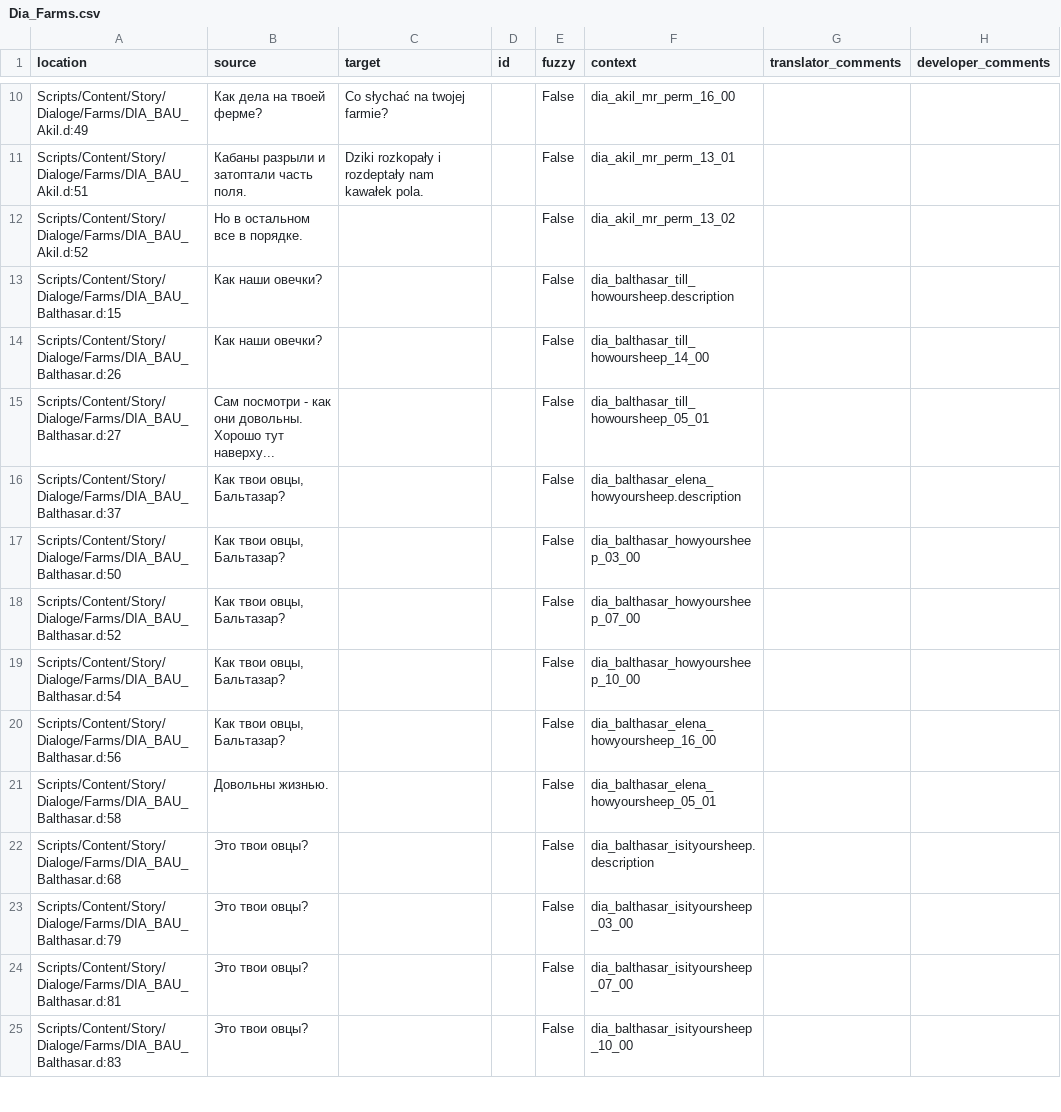
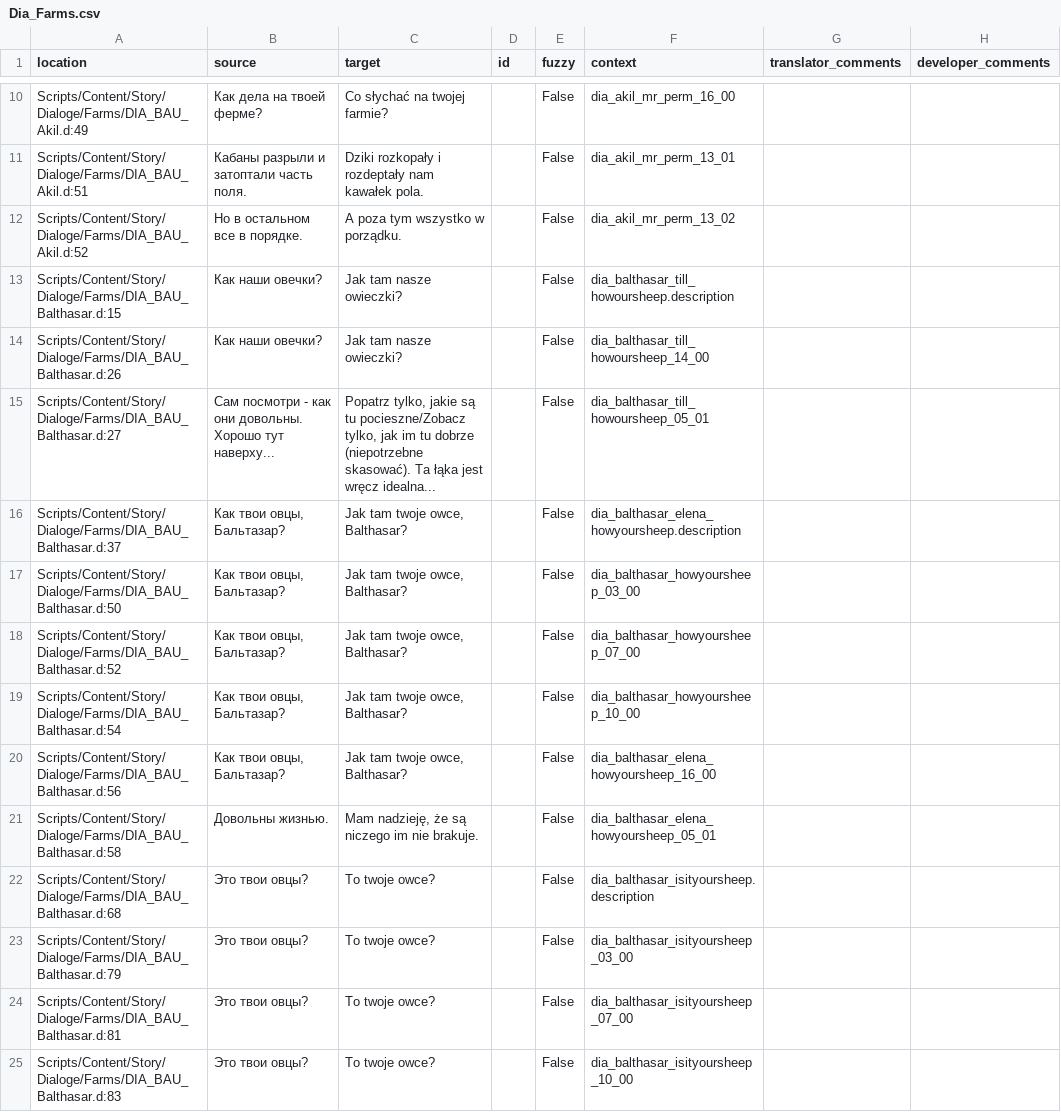
Before and after one commit to auronen/Mushroomers-Gothic-II-NoR-Mod-, a CSV file: .translations/pl/Dia_Farms.csv, drawn as a sheet; only a part is shown, gaps mark what is left out; the diff covers the shown part only.

```diff
--- a/.translations/pl/Dia_Farms.csv
+++ b/.translations/pl/Dia_Farms.csv
@@ -11,15 +11,15 @@
 "Scripts/Content/Story/Dialoge/Farms/DIA_BAU_Akil.d:51","Кабаны разрыли и затоптали часть поля.","Dziki rozkopały i rozdeptały nam kawałek pola.","","False","dia_akil_mr_perm_13_01","",""
-"Scripts/Content/Story/Dialoge/Farms/DIA_BAU_Akil.d:52","Но в остальном все в порядке.","","","False","dia_akil_mr_perm_13_02","",""
-"Scripts/Content/Story/Dialoge/Farms/DIA_BAU_Balthasar.d:15","Как наши овечки?","","","False","dia_balthasar_till_howoursheep.description","",""
-"Scripts/Content/Story/Dialoge/Farms/DIA_BAU_Balthasar.d:26","Как наши овечки?","","","False","dia_balthasar_till_howoursheep_14_00","",""
-"Scripts/Content/Story/Dialoge/Farms/DIA_BAU_Balthasar.d:27","Сам посмотри - как они довольны. Хорошо тут наверху...","","","False","dia_balthasar_till_howoursheep_05_01","",""
-"Scripts/Content/Story/Dialoge/Farms/DIA_BAU_Balthasar.d:37","Как твои овцы, Бальтазар?","","","False","dia_balthasar_elena_howyoursheep.description","",""
-"Scripts/Content/Story/Dialoge/Farms/DIA_BAU_Balthasar.d:50","Как твои овцы, Бальтазар?","","","False","dia_balthasar_howyoursheep_03_00","",""
-"Scripts/Content/Story/Dialoge/Farms/DIA_BAU_Balthasar.d:52","Как твои овцы, Бальтазар?","","","False","dia_balthasar_howyoursheep_07_00","",""
-"Scripts/Content/Story/Dialoge/Farms/DIA_BAU_Balthasar.d:54","Как твои овцы, Бальтазар?","","","False","dia_balthasar_howyoursheep_10_00","",""
-"Scripts/Content/Story/Dialoge/Farms/DIA_BAU_Balthasar.d:56","Как твои овцы, Бальтазар?","","","False","dia_balthasar_elena_howyoursheep_16_00","",""
-"Scripts/Content/Story/Dialoge/Farms/DIA_BAU_Balthasar.d:58","Довольны жизнью.","","","False","dia_balthasar_elena_howyoursheep_05_01","",""
-"Scripts/Content/Story/Dialoge/Farms/DIA_BAU_Balthasar.d:68","Это твои овцы?","","","False","dia_balthasar_isityoursheep.description","",""
-"Scripts/Content/Story/Dialoge/Farms/DIA_BAU_Balthasar.d:79","Это твои овцы?","","","False","dia_balthasar_isityoursheep_03_00","",""
-"Scripts/Content/Story/Dialoge/Farms/DIA_BAU_Balthasar.d:81","Это твои овцы?","","","False","dia_balthasar_isityoursheep_07_00","",""
-"Scripts/Content/Story/Dialoge/Farms/DIA_BAU_Balthasar.d:83","Это твои овцы?","","","False","dia_balthasar_isityoursheep_10_00","",""
+"Scripts/Content/Story/Dialoge/Farms/DIA_BAU_Akil.d:52","Но в остальном все в порядке.","A poza tym wszystko w porządku.","","False","dia_akil_mr_perm_13_02","",""
+"Scripts/Content/Story/Dialoge/Farms/DIA_BAU_Balthasar.d:15","Как наши овечки?","Jak tam nasze owieczki?","","False","dia_balthasar_till_howoursheep.description","",""
+"Scripts/Content/Story/Dialoge/Farms/DIA_BAU_Balthasar.d:26","Как наши овечки?","Jak tam nasze owieczki?","","False","dia_balthasar_till_howoursheep_14_00","",""
+"Scripts/Content/Story/Dialoge/Farms/DIA_BAU_Balthasar.d:27","Сам посмотри - как они довольны. Хорошо тут наверху...","Popatrz tylko, jakie są tu pocieszne/Zobacz tylko, jak im tu dobrze (niepotrzebne skasować). Ta łąka jest wręcz idealna...","","False","dia_balthasar_till_howoursheep_05_01","",""
+"Scripts/Content/Story/Dialoge/Farms/DIA_BAU_Balthasar.d:37","Как твои овцы, Бальтазар?","Jak tam twoje owce, Balthasar?","","False","dia_balthasar_elena_howyoursheep.description","",""
+"Scripts/Content/Story/Dialoge/Farms/DIA_BAU_Balthasar.d:50","Как твои овцы, Бальтазар?","Jak tam twoje owce, Balthasar?","","False","dia_balthasar_howyoursheep_03_00","",""
+"Scripts/Content/Story/Dialoge/Farms/DIA_BAU_Balthasar.d:52","Как твои овцы, Бальтазар?","Jak tam twoje owce, Balthasar?","","False","dia_balthasar_howyoursheep_07_00","",""
+"Scripts/Content/Story/Dialoge/Farms/DIA_BAU_Balthasar.d:54","Как твои овцы, Бальтазар?","Jak tam twoje owce, Balthasar?","","False","dia_balthasar_howyoursheep_10_00","",""
+"Scripts/Content/Story/Dialoge/Farms/DIA_BAU_Balthasar.d:56","Как твои овцы, Бальтазар?","Jak tam twoje owce, Balthasar?","","False","dia_balthasar_elena_howyoursheep_16_00","",""
+"Scripts/Content/Story/Dialoge/Farms/DIA_BAU_Balthasar.d:58","Довольны жизнью.","Mam nadzieję, że są niczego im nie brakuje.","","False","dia_balthasar_elena_howyoursheep_05_01","",""
+"Scripts/Content/Story/Dialoge/Farms/DIA_BAU_Balthasar.d:68","Это твои овцы?","To twoje owce?","","False","dia_balthasar_isityoursheep.description","",""
+"Scripts/Content/Story/Dialoge/Farms/DIA_BAU_Balthasar.d:79","Это твои овцы?","To twoje owce?","","False","dia_balthasar_isityoursheep_03_00","",""
+"Scripts/Content/Story/Dialoge/Farms/DIA_BAU_Balthasar.d:81","Это твои овцы?","To twoje owce?","","False","dia_balthasar_isityoursheep_07_00","",""
+"Scripts/Content/Story/Dialoge/Farms/DIA_BAU_Balthasar.d:83","Это твои овцы?","To twoje owce?","","False","dia_balthasar_isityoursheep_10_00","",""
```
Also changed, not shown: 99 edited cells elsewhere in this file.
